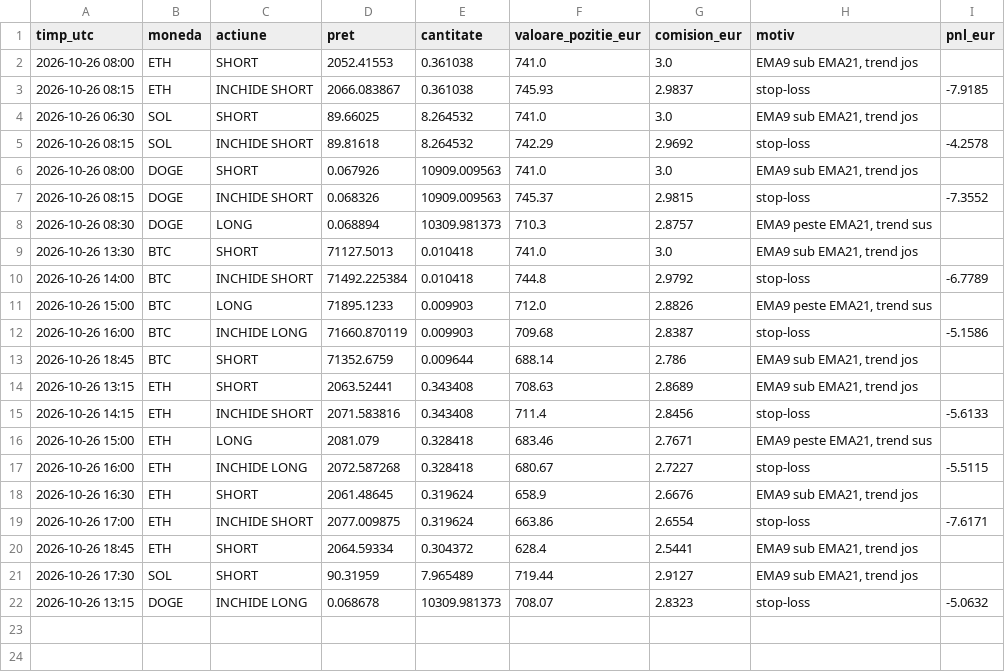
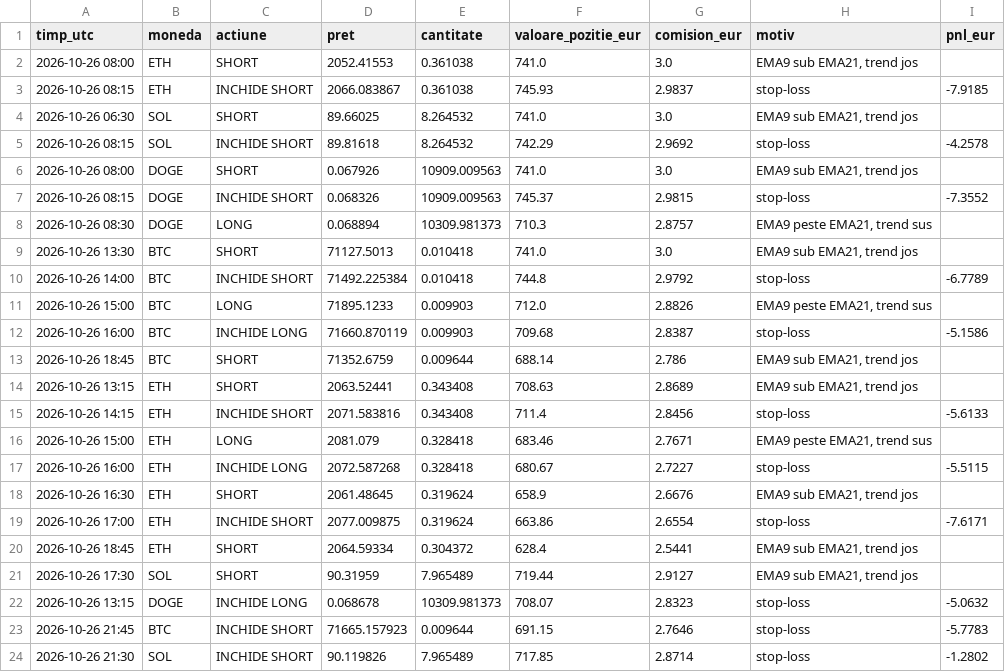
Before and after one commit to idcocias/crypto-paper-bot, a CSV file: data-agresiv/trades.csv, drawn as a sheet; the diff names each change by its address in the sheet, - before the commit and + after, or states it on an @@ line.

```diff
--- a/data-agresiv/trades.csv
+++ b/data-agresiv/trades.csv
+row 23: 2026-10-26 21:45 | BTC | INCHIDE SHORT | 71665.157923 | 0.009644 | 691.15 | 2.7646 | stop-loss | -5.7783
+row 24: 2026-10-26 21:30 | SOL | INCHIDE SHORT | 90.119826 | 7.965489 | 717.85 | 2.8714 | stop-loss | -1.2802
```
Also changed, not shown: data-agresiv/equity.csv, data/equity.csv, 4 other files.
